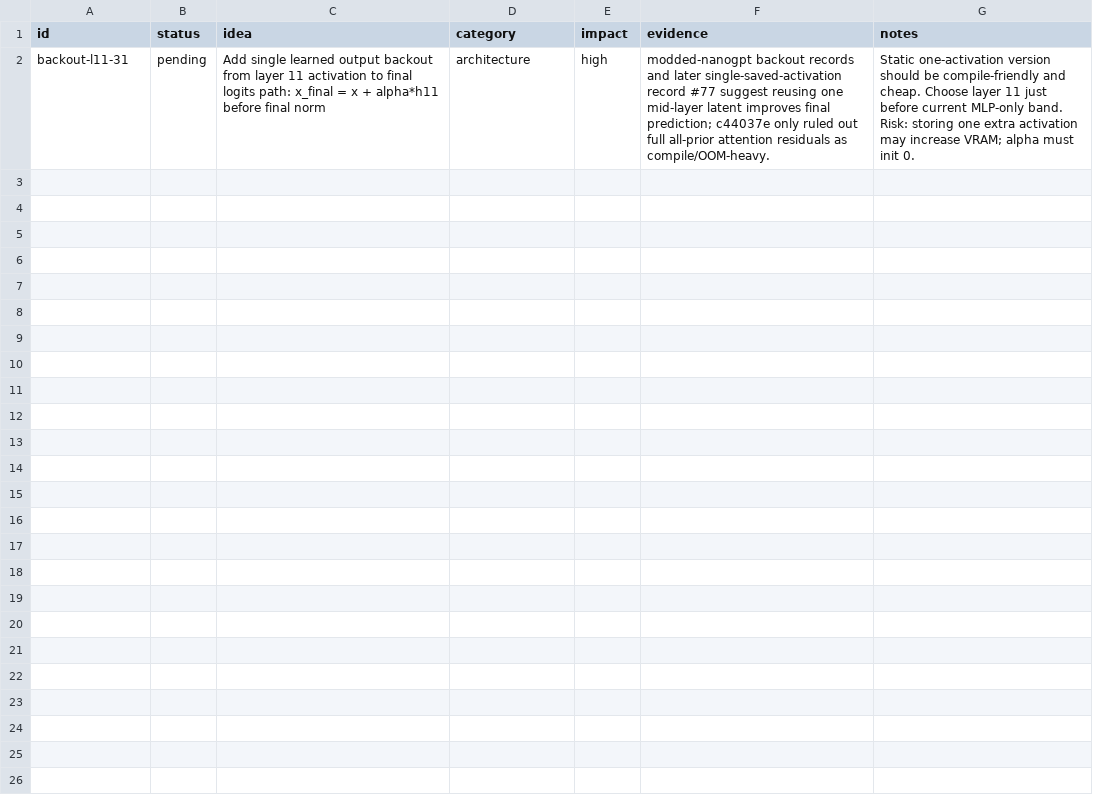
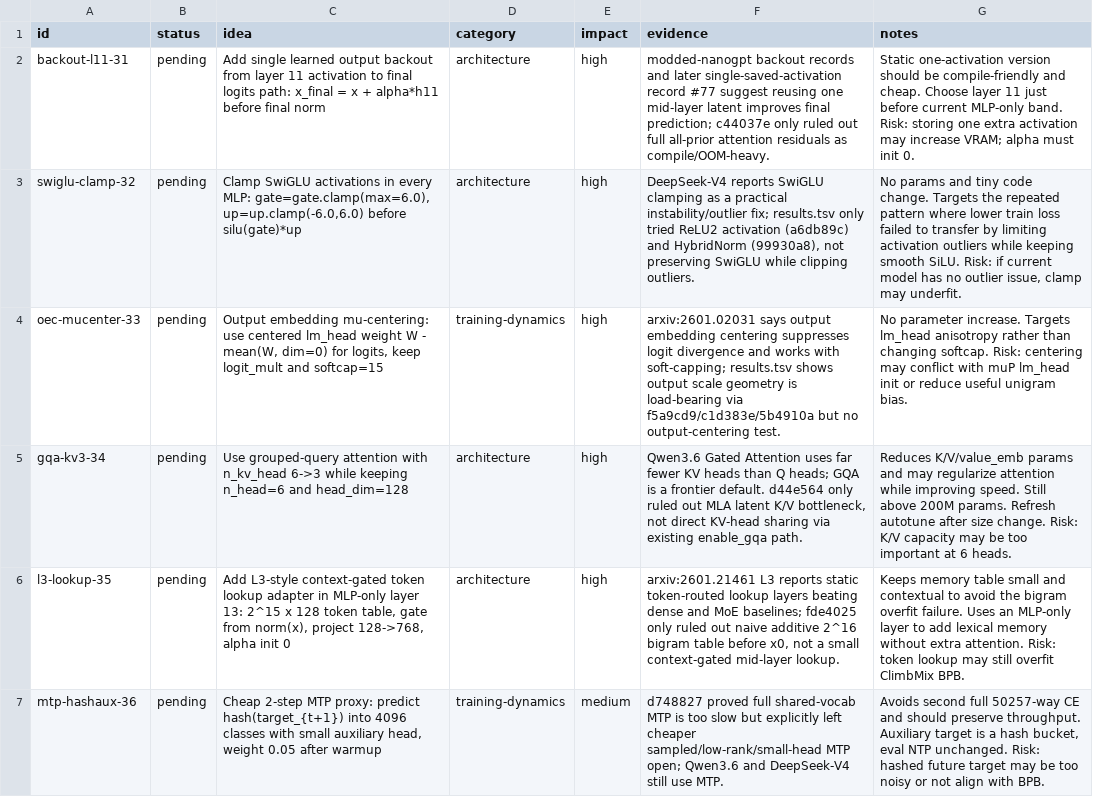
Before and after one commit to Djordje-Stojanovic/TrainRTX5070_200MTokens, a TSV file: ideas.tsv, drawn as a sheet.

Commit message:
ideas: add post-plateau candidates

```diff
--- a/ideas.tsv
+++ b/ideas.tsv
@@ -2 +2,6 @@ id	status	idea	category	impact	evidence	notes
 backout-l11-31	pending	Add single learned output backout from layer 11 activation to final logits path: x_final = x + alpha*h11 before final norm	architecture	high	modded-nanogpt backout records and later single-saved-activation record #77 suggest reusing one mid-layer latent improves final prediction; c44037e only ruled out full all-prior attention residuals as compile/OOM-heavy.	Static one-activation version should be compile-friendly and cheap. Choose layer 11 just before current MLP-only band. Risk: storing one extra activation may increase VRAM; alpha must init 0.
+swiglu-clamp-32	pending	Clamp SwiGLU activations in every MLP: gate=gate.clamp(max=6.0), up=up.clamp(-6.0,6.0) before silu(gate)*up	architecture	high	DeepSeek-V4 reports SwiGLU clamping as a practical instability/outlier fix; results.tsv only tried ReLU2 activation (a6db89c) and HybridNorm (99930a8), not preserving SwiGLU while clipping outliers.	No params and tiny code change. Targets the repeated pattern where lower train loss failed to transfer by limiting activation outliers while keeping smooth SiLU. Risk: if current model has no outlier issue, clamp may underfit.
+oec-mucenter-33	pending	Output embedding mu-centering: use centered lm_head weight W - mean(W, dim=0) for logits, keep logit_mult and softcap=15	training-dynamics	high	arxiv:2601.02031 says output embedding centering suppresses logit divergence and works with soft-capping; results.tsv shows output scale geometry is load-bearing via f5a9cd9/c1d383e/5b4910a but no output-centering test.	No parameter increase. Targets lm_head anisotropy rather than changing softcap. Risk: centering may conflict with muP lm_head init or reduce useful unigram bias.
+gqa-kv3-34	pending	Use grouped-query attention with n_kv_head 6->3 while keeping n_head=6 and head_dim=128	architecture	high	Qwen3.6 Gated Attention uses far fewer KV heads than Q heads; GQA is a frontier default. d44e564 only ruled out MLA latent K/V bottleneck, not direct KV-head sharing via existing enable_gqa path.	Reduces K/V/value_emb params and may regularize attention while improving speed. Still above 200M params. Refresh autotune after size change. Risk: K/V capacity may be too important at 6 heads.
+l3-lookup-35	pending	Add L3-style context-gated token lookup adapter in MLP-only layer 13: 2^15 x 128 token table, gate from norm(x), project 128->768, alpha init 0	architecture	high	arxiv:2601.21461 L3 reports static token-routed lookup layers beating dense and MoE baselines; fde4025 only ruled out naive additive 2^16 bigram table before x0, not a small context-gated mid-layer lookup.	Keeps memory table small and contextual to avoid the bigram overfit failure. Uses an MLP-only layer to add lexical memory without extra attention. Risk: token lookup may still overfit ClimbMix BPB.
+mtp-hashaux-36	pending	Cheap 2-step MTP proxy: predict hash(target_{t+1}) into 4096 classes with small auxiliary head, weight 0.05 after warmup	training-dynamics	medium	d748827 proved full shared-vocab MTP is too slow but explicitly left cheaper sampled/low-rank/small-head MTP open; Qwen3.6 and DeepSeek-V4 still use MTP.	Avoids second full 50257-way CE and should preserve throughput. Auxiliary target is a hash bucket, eval NTP unchanged. Risk: hashed future target may be too noisy or not align with BPB.
```
